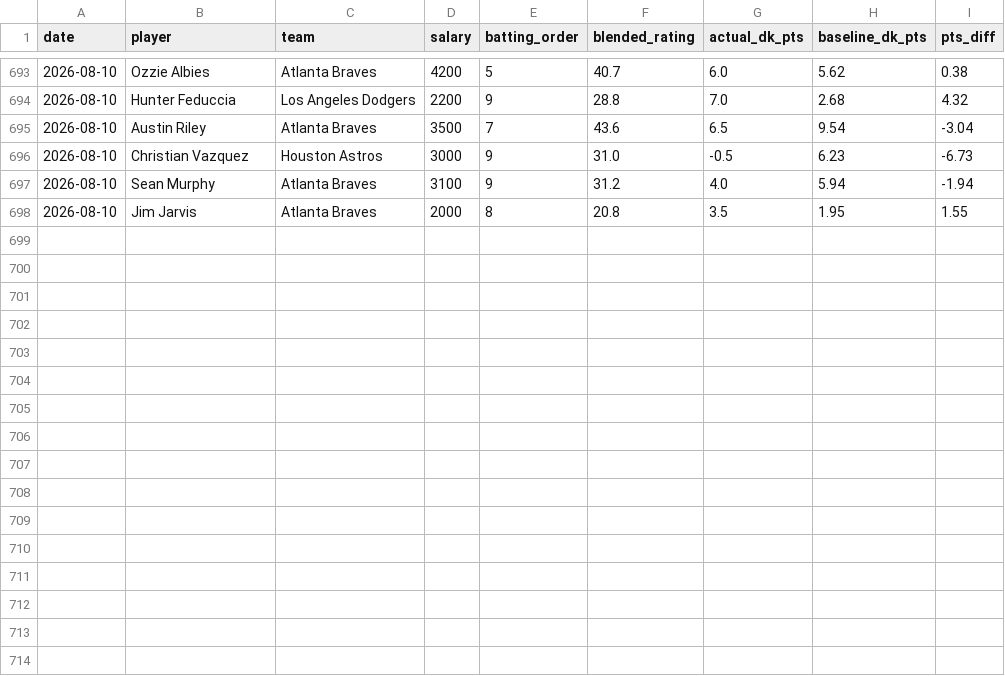
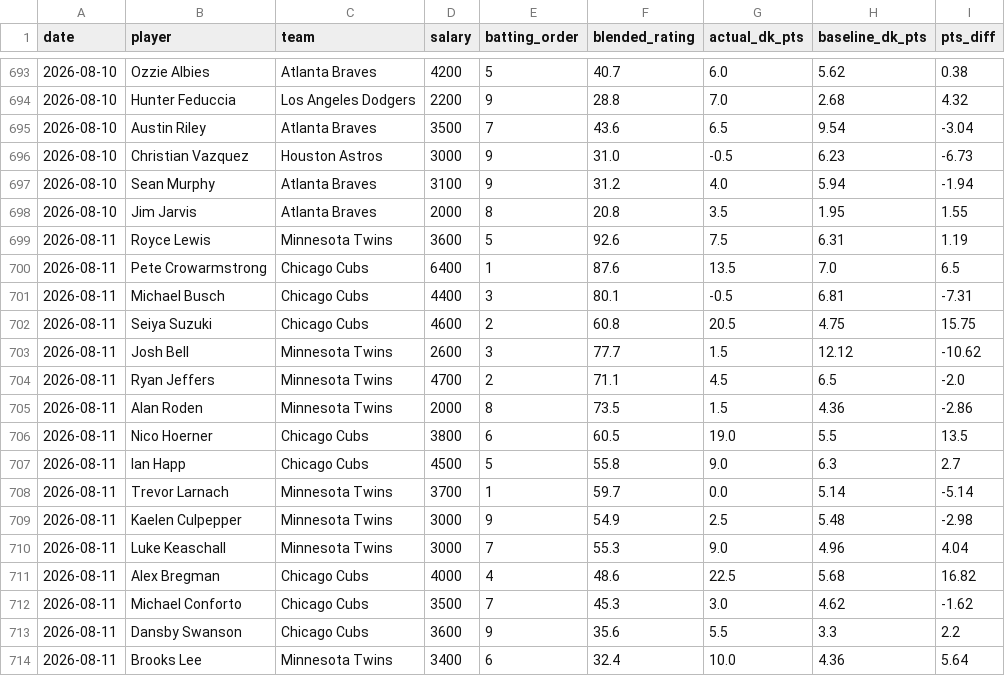
Before and after one commit to kklosowiak/MlbDFS, a CSV file: scratch/passive_tracker/signals/anti_chalk_smash_log.csv, drawn as a sheet; only a part is shown, gaps mark what is left out; the diff names each change by its address in the sheet, - before the commit and + after, or states it on an @@ line.

```diff
--- a/scratch/passive_tracker/signals/anti_chalk_smash_log.csv
+++ b/scratch/passive_tracker/signals/anti_chalk_smash_log.csv
+row 699: 2026-08-11 | Royce Lewis | Minnesota Twins | 3600 | 5 | 92.6 | 7.5 | 6.31 | 1.19
+row 700: 2026-08-11 | Pete Crowarmstrong | Chicago Cubs | 6400 | 1 | 87.6 | 13.5 | 7.0 | 6.5
+row 701: 2026-08-11 | Michael Busch | Chicago Cubs | 4400 | 3 | 80.1 | -0.5 | 6.81 | -7.31
+row 702: 2026-08-11 | Seiya Suzuki | Chicago Cubs | 4600 | 2 | 60.8 | 20.5 | 4.75 | 15.75
+row 703: 2026-08-11 | Josh Bell | Minnesota Twins | 2600 | 3 | 77.7 | 1.5 | 12.12 | -10.62
+row 704: 2026-08-11 | Ryan Jeffers | Minnesota Twins | 4700 | 2 | 71.1 | 4.5 | 6.5 | -2.0
+row 705: 2026-08-11 | Alan Roden | Minnesota Twins | 2000 | 8 | 73.5 | 1.5 | 4.36 | -2.86
+row 706: 2026-08-11 | Nico Hoerner | Chicago Cubs | 3800 | 6 | 60.5 | 19.0 | 5.5 | 13.5
+row 707: 2026-08-11 | Ian Happ | Chicago Cubs | 4500 | 5 | 55.8 | 9.0 | 6.3 | 2.7
+row 708: 2026-08-11 | Trevor Larnach | Minnesota Twins | 3700 | 1 | 59.7 | 0.0 | 5.14 | -5.14
+row 709: 2026-08-11 | Kaelen Culpepper | Minnesota Twins | 3000 | 9 | 54.9 | 2.5 | 5.48 | -2.98
+row 710: 2026-08-11 | Luke Keaschall | Minnesota Twins | 3000 | 7 | 55.3 | 9.0 | 4.96 | 4.04
+row 711: 2026-08-11 | Alex Bregman | Chicago Cubs | 4000 | 4 | 48.6 | 22.5 | 5.68 | 16.82
+row 712: 2026-08-11 | Michael Conforto | Chicago Cubs | 3500 | 7 | 45.3 | 3.0 | 4.62 | -1.62
+row 713: 2026-08-11 | Dansby Swanson | Chicago Cubs | 3600 | 9 | 35.6 | 5.5 | 3.3 | 2.2
+row 714: 2026-08-11 | Brooks Lee | Minnesota Twins | 3400 | 6 | 32.4 | 10.0 | 4.36 | 5.64
```
Also changed, not shown: scratch/passive_tracker/signals/elite_platoon_log.csv, scratch/passive_tracker/signals/hot_msmi_log.csv, 17 other files.
